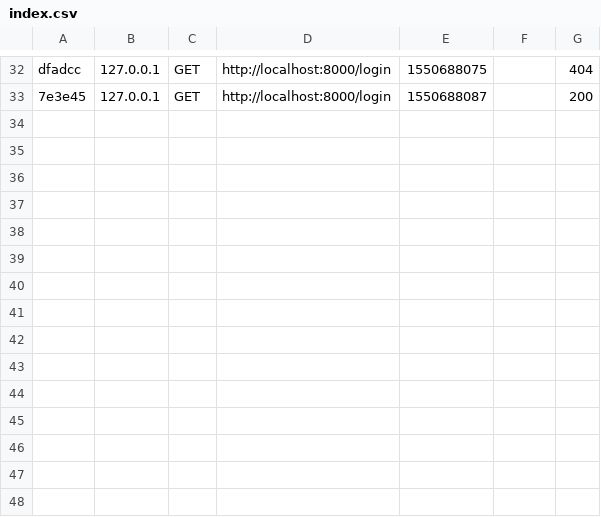
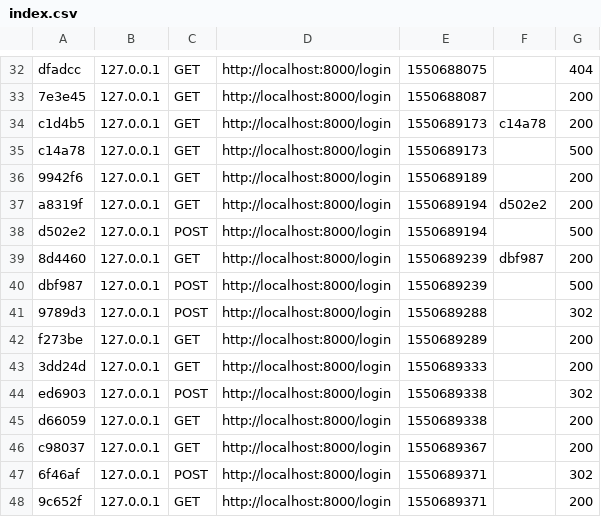
Before and after one commit to Taolana/siteIsime, a CSV file: var/cache/dev/profiler/index.csv, drawn as a sheet; only a part is shown, gaps mark what is left out; the diff names each change by its address in the sheet, - before the commit and + after, or states it on an @@ line.

```diff
--- a/var/cache/dev/profiler/index.csv
+++ b/var/cache/dev/profiler/index.csv
+row 34: c1d4b5 | 127.0.0.1 | GET | http://localhost:8000/login | 1550689173 | c14a78 | 200
+row 35: c14a78 | 127.0.0.1 | GET | http://localhost:8000/login | 1550689173 |  | 500
+row 36: 9942f6 | 127.0.0.1 | GET | http://localhost:8000/login | 1550689189 |  | 200
+row 37: a8319f | 127.0.0.1 | GET | http://localhost:8000/login | 1550689194 | d502e2 | 200
+row 38: d502e2 | 127.0.0.1 | POST | http://localhost:8000/login | 1550689194 |  | 500
+row 39: 8d4460 | 127.0.0.1 | GET | http://localhost:8000/login | 1550689239 | dbf987 | 200
+row 40: dbf987 | 127.0.0.1 | POST | http://localhost:8000/login | 1550689239 |  | 500
+row 41: 9789d3 | 127.0.0.1 | POST | http://localhost:8000/login | 1550689288 |  | 302
+row 42: f273be | 127.0.0.1 | GET | http://localhost:8000/login | 1550689289 |  | 200
+row 43: 3dd24d | 127.0.0.1 | GET | http://localhost:8000/login | 1550689333 |  | 200
+row 44: ed6903 | 127.0.0.1 | POST | http://localhost:8000/login | 1550689338 |  | 302
+row 45: d66059 | 127.0.0.1 | GET | http://localhost:8000/login | 1550689338 |  | 200
+row 46: c98037 | 127.0.0.1 | GET | http://localhost:8000/login | 1550689367 |  | 200
+row 47: 6f46af | 127.0.0.1 | POST | http://localhost:8000/login | 1550689371 |  | 302
+row 48: 9c652f | 127.0.0.1 | GET | http://localhost:8000/login | 1550689371 |  | 200
```
Also changed, not shown: 27 other files.
